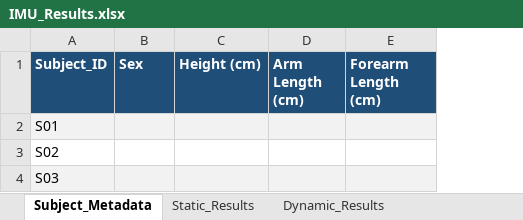
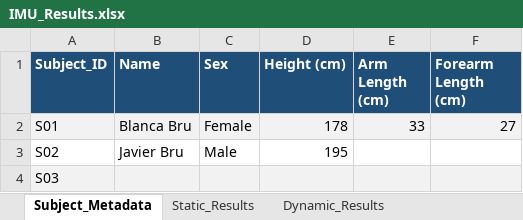
Before and after one commit to Blancabruq/IMU_Visualization, an Excel workbook: Data_Analysis/IMU_Results.xlsx, sheet Subject_Metadata, drawn as a sheet; values as stored, in another font and other column widths than the file's, no borders; addresses are those after the commit; the diff names each change by its address in the sheet, - before the commit and + after, or states it on an @@ line.

```diff
--- a/Data_Analysis/IMU_Results.xlsx (sheet Subject_Metadata)
+++ b/Data_Analysis/IMU_Results.xlsx (sheet Subject_Metadata)
+column B (Name), rows 2-3: Blanca Bru | Javier Bru
-C2 (Sex): (empty)
+C2 (Sex): Female
-D2 (Height (cm)): (empty)
+D2 (Height (cm)): 178
-E2 (Arm Length (cm)): (empty)
+E2 (Arm Length (cm)): 33
-F2 (Forearm Length (cm)): (empty)
+F2 (Forearm Length (cm)): 27
-C3 (Sex): (empty)
+C3 (Sex): Male
-D3 (Height (cm)): (empty)
+D3 (Height (cm)): 195
```
Also changed, not shown: 4 other files.
